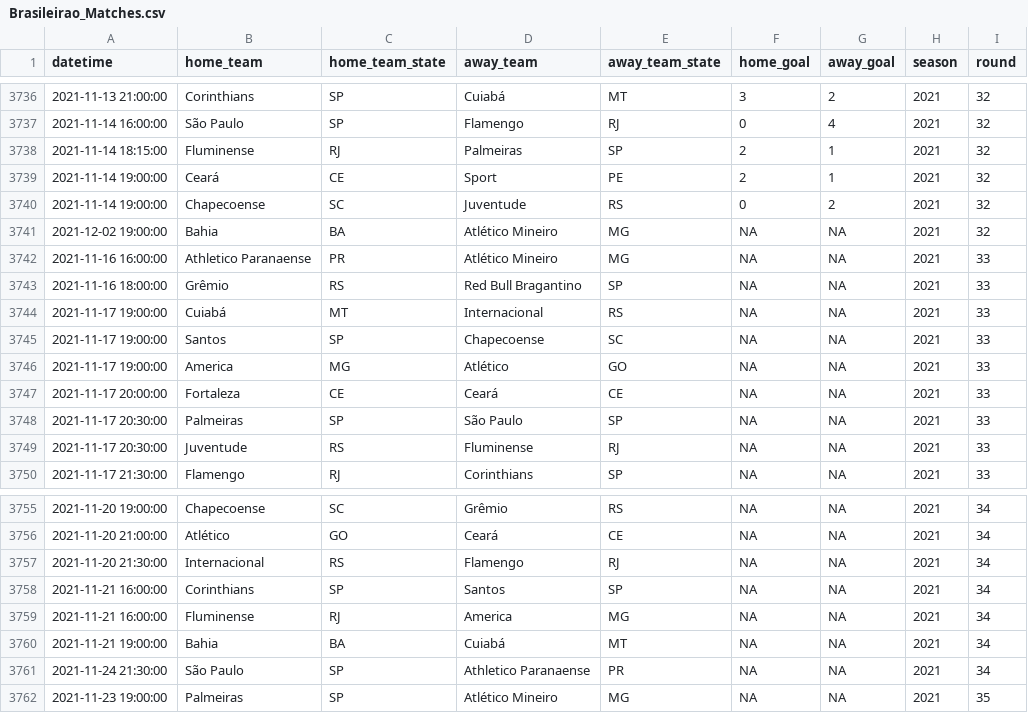
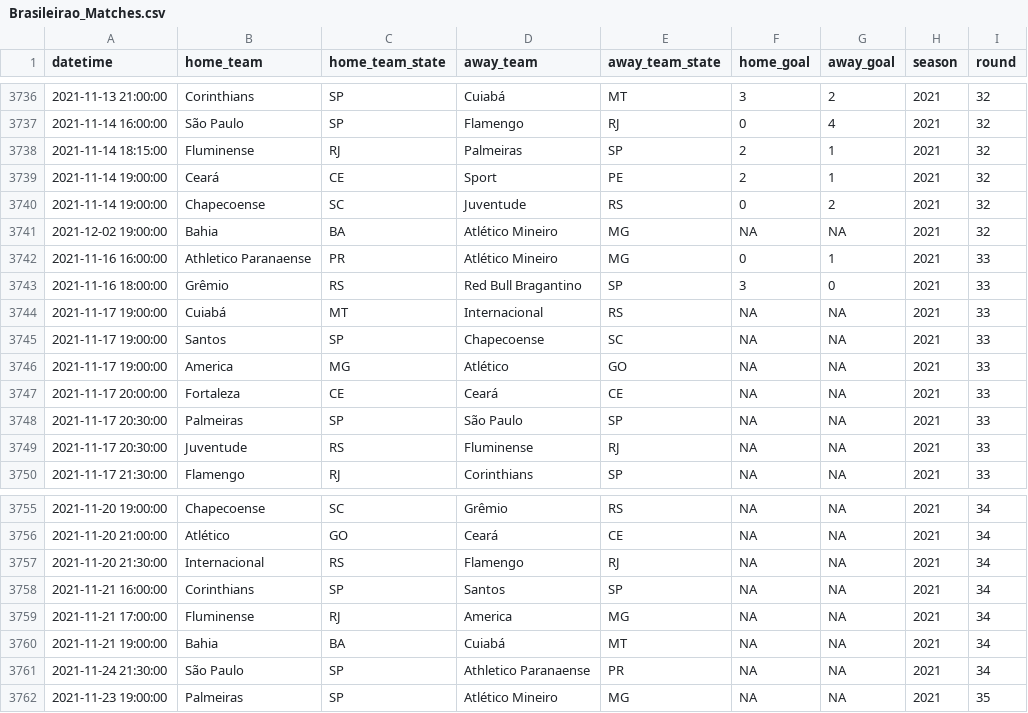
Before and after one commit to ricardo-mattoss/Brazilian-Soccer-Data, a CSV file: Data/Brasileirao_Matches.csv, drawn as a sheet; only a part is shown, gaps mark what is left out.

```diff
--- a/Data/Brasileirao_Matches.csv
+++ b/Data/Brasileirao_Matches.csv
@@ -3741,4 +3741,4 @@
 2021-12-02 19:00:00,"Bahia","BA","Atlético Mineiro","MG",NA,NA,2021,32
-2021-11-16 16:00:00,"Athletico Paranaense","PR","Atlético Mineiro","MG",NA,NA,2021,33
-2021-11-16 18:00:00,"Grêmio","RS","Red Bull Bragantino","SP",NA,NA,2021,33
+2021-11-16 16:00:00,"Athletico Paranaense","PR","Atlético Mineiro","MG",0,1,2021,33
+2021-11-16 18:00:00,"Grêmio","RS","Red Bull Bragantino","SP",3,0,2021,33
 2021-11-17 19:00:00,"Cuiabá","MT","Internacional","RS",NA,NA,2021,33
@@ -3758,3 +3758,3 @@
 2021-11-21 16:00:00,"Corinthians","SP","Santos","SP",NA,NA,2021,34
-2021-11-21 16:00:00,"Fluminense","RJ","America","MG",NA,NA,2021,34
+2021-11-21 17:00:00,"Fluminense","RJ","America","MG",NA,NA,2021,34
 2021-11-21 19:00:00,"Bahia","BA","Cuiabá","MT",NA,NA,2021,34
```
